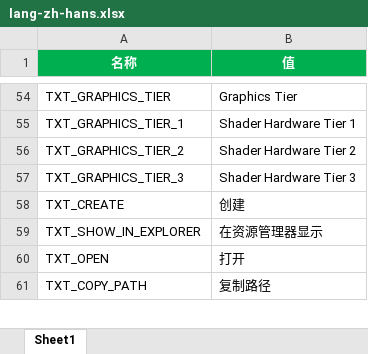
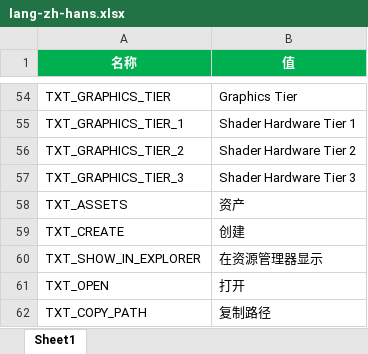
Before and after one commit to answerear/Tiny3D, an Excel workbook: source/Tools/LanguageGenerator/Editor/lang-zh-hans.xlsx, sheet Sheet1, drawn as a sheet; only a part is shown, gaps mark what is left out; values as stored, in another font and other column widths than the file's, no borders; the diff names each change by its address in the sheet, - before the commit and + after, or states it on an @@ line.

```diff
--- a/source/Tools/LanguageGenerator/Editor/lang-zh-hans.xlsx (sheet Sheet1)
+++ b/source/Tools/LanguageGenerator/Editor/lang-zh-hans.xlsx (sheet Sheet1)
+row 58: TXT_ASSETS | 资产
```
Also changed, not shown: source/Tools/LanguageGenerator/Editor/lang-en-us.xlsx, 2 other files.
